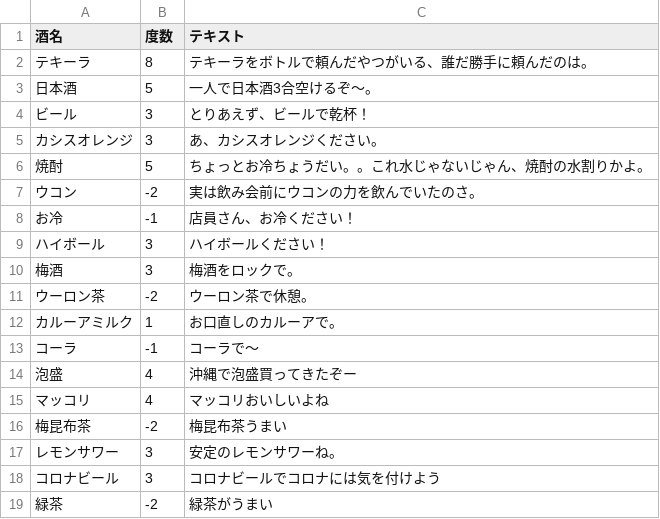
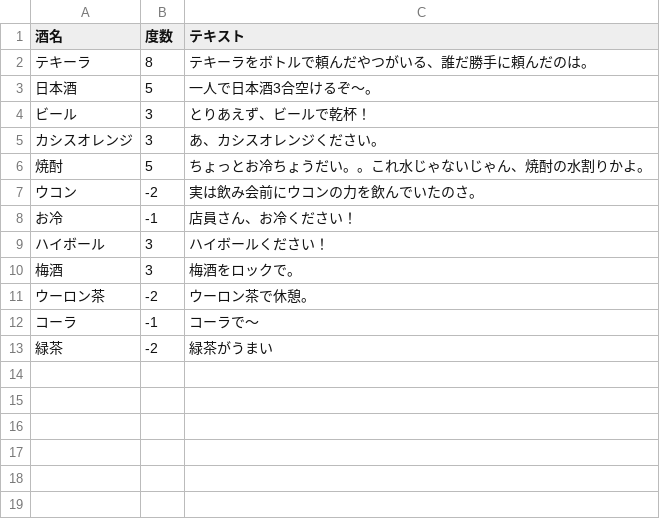
Before and after one commit to TaisukeMorimoto/MultiSugoroku, a CSV file: WebContent/WEB-INF/csv/liquorPre.csv, drawn as a sheet; the diff names each change by its address in the sheet, - before the commit and + after, or states it on an @@ line.

```diff
--- a/WebContent/WEB-INF/csv/liquorPre.csv
+++ b/WebContent/WEB-INF/csv/liquorPre.csv
-row 12: カルーアミルク | 1 | お口直しのカルーアで。
-row 14: 泡盛 | 4 | 沖縄で泡盛買ってきたぞー
-row 15: マッコリ | 4 | マッコリおいしいよね
-row 16: 梅昆布茶 | -2 | 梅昆布茶うまい
-row 17: レモンサワー | 3 | 安定のレモンサワーね。
-row 18: コロナビール | 3 | コロナビールでコロナには気を付けよう
```
Also changed, not shown: WebContent/WEB-INF/csv/liquor.csv, 26 other files.
